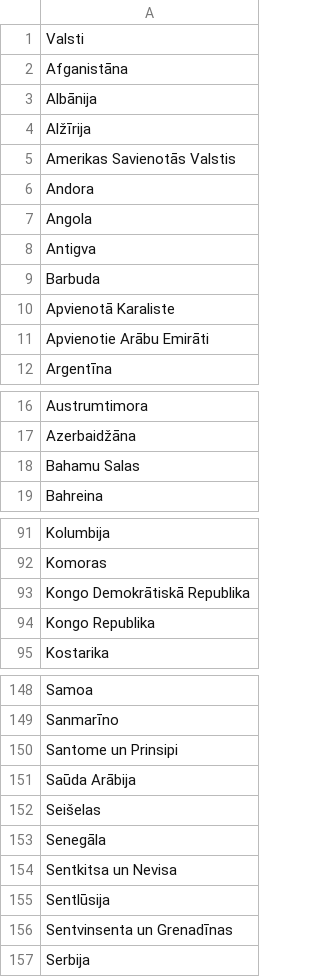
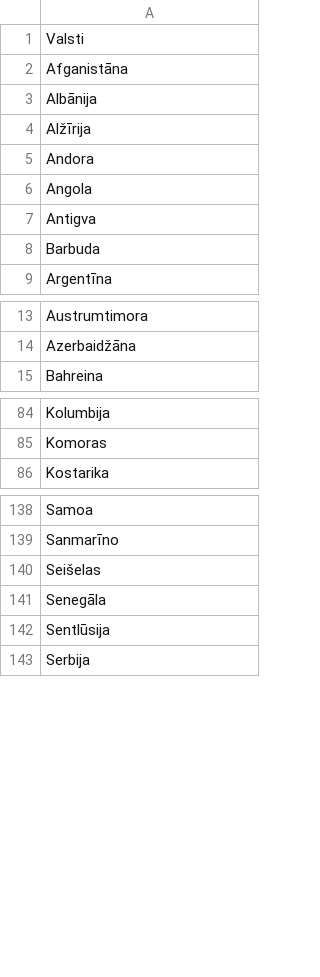
Before and after one commit to lbrezgin/ieskaite, a CSV file: countries.csv, drawn as a sheet; only a part is shown, gaps mark what is left out; the diff covers the shown part only.

```diff
--- a/countries.csv
+++ b/countries.csv
@@ -4,3 +4,2 @@ Albānija
 Alžīrija
-Amerikas Savienotās Valstis
 Andora
@@ -9,4 +8,2 @@ Antigva
 Barbuda
-Apvienotā Karaliste
-Apvienotie Arābu Emirāti
 Argentīna
@@ -17,3 +14,2 @@ Austrumtimora
 Azerbaidžāna
-Bahamu Salas
 Bahreina
@@ -92,4 +85,2 @@ Kolumbija
 Komoras
-Kongo Demokrātiskā Republika
-Kongo Republika
 Kostarika
@@ -149,9 +139,5 @@ Samoa
 Sanmarīno
-Santome un Prinsipi
-Saūda Arābija
 Seišelas
 Senegāla
-Sentkitsa un Nevisa
 Sentlūsija
-Sentvinsenta un Grenadīnas
 Serbija
```
Also changed, not shown: 6 removed rows elsewhere in this file, 3 other files.
